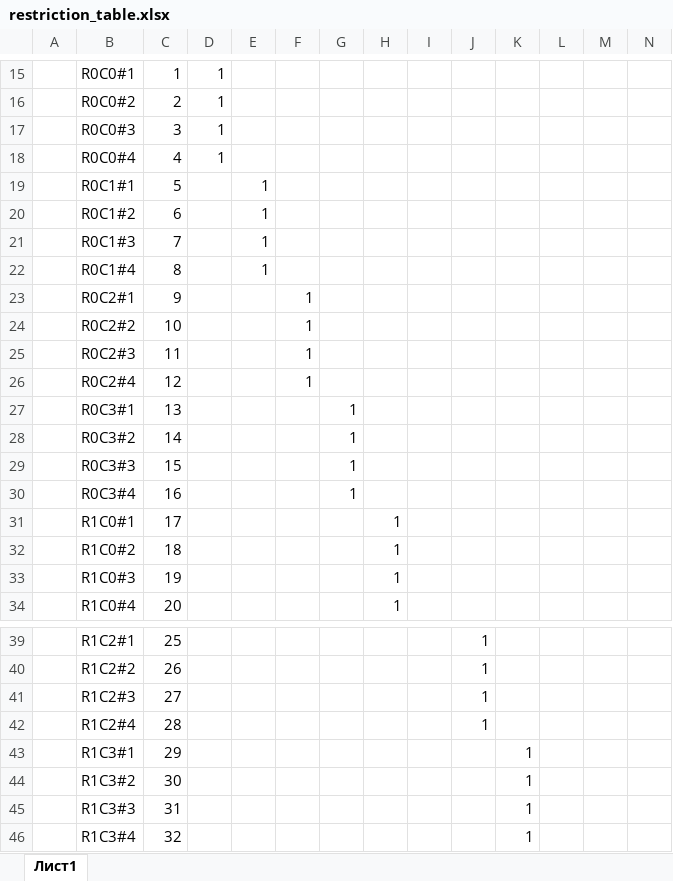
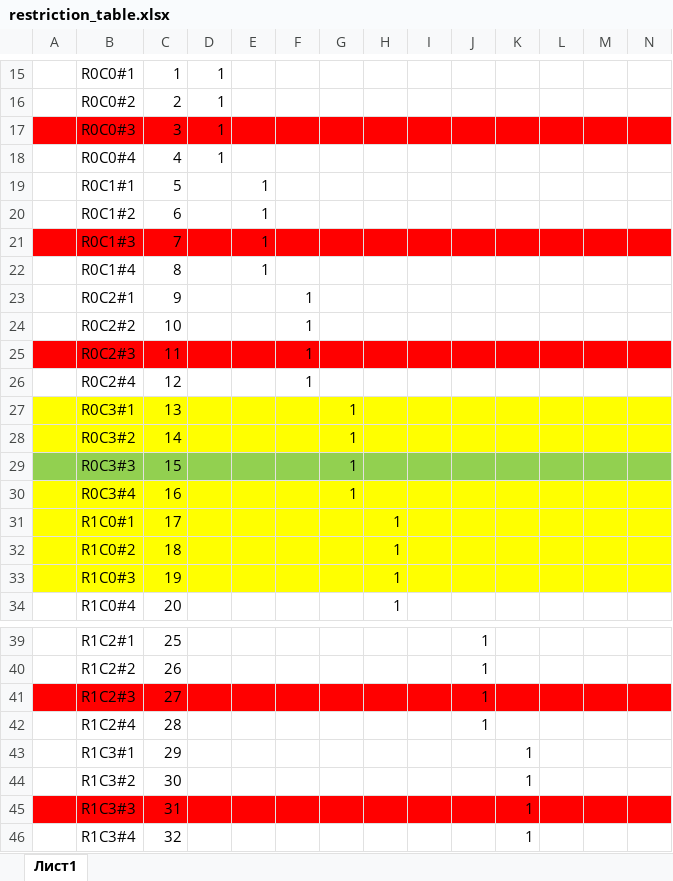
Before and after one commit to developerc/lc37_4_2_AlgorithmX, an Excel workbook: restriction_table.xlsx, sheet Лист1, drawn as a sheet; only a part is shown, gaps mark what is left out; values as stored, in another font and other column widths than the file's, no borders; the diff covers the shown part only; the diff names each change by its address in the sheet, - before the commit and + after, or states it on an @@ line.

```diff
--- a/restriction_table.xlsx (sheet Лист1)
+++ b/restriction_table.xlsx (sheet Лист1)
-A17:N17 fill: none
+A17:N17 fill: #FF0000
-A21:N21 fill: none
+A21:N21 fill: #FF0000
-A25:N25 fill: none
+A25:N25 fill: #FF0000
-A27:N28 fill: none
+A27:N28 fill: #FFFF00
-A29:N29 fill: none
+A29:N29 fill: #92D050
-A30:N33 fill: none
+A30:N33 fill: #FFFF00
-A41:N41 fill: none
+A41:N41 fill: #FF0000
-A45:N45 fill: none
+A45:N45 fill: #FF0000
```
Also changed, not shown: cell formats elsewhere in this sheet, 1 other file.
